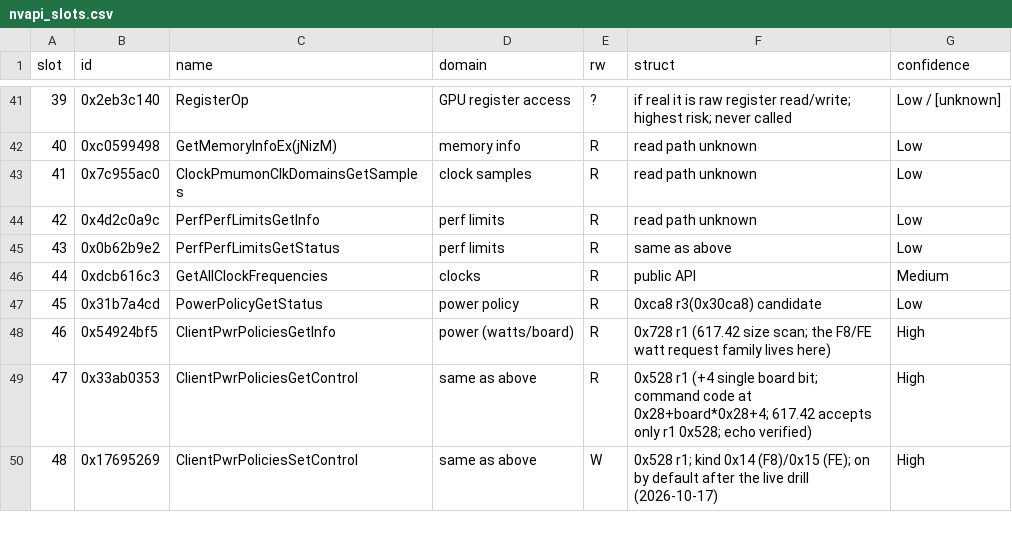
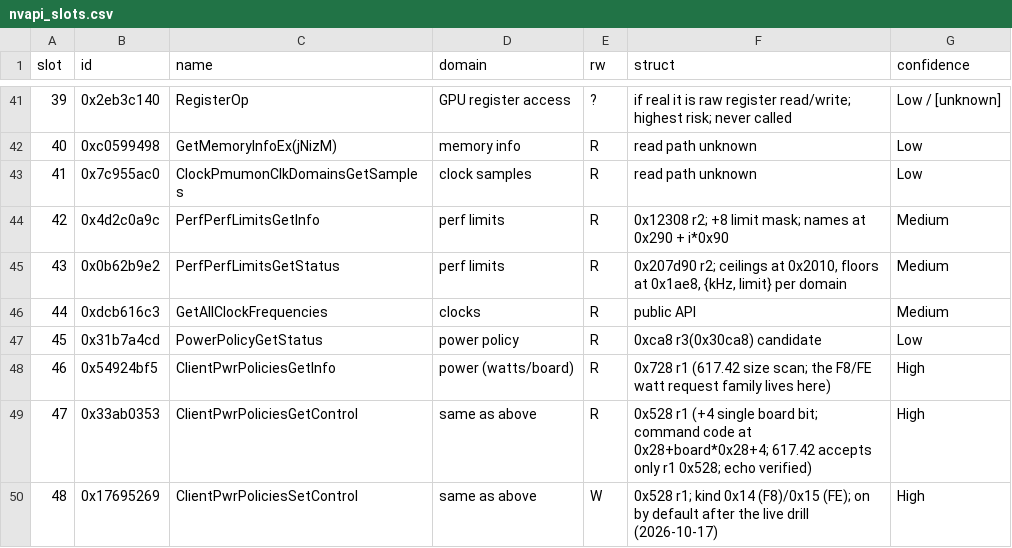
Before and after one commit to eschack/Clocktail, a CSV file: src/Clocktail.Hw/Slots/nvapi_slots.csv, drawn as a sheet; only a part is shown, gaps mark what is left out.

```diff
--- a/src/Clocktail.Hw/Slots/nvapi_slots.csv
+++ b/src/Clocktail.Hw/Slots/nvapi_slots.csv
@@ -43,4 +43,4 @@
 41,0x7c955ac0,ClockPmumonClkDomainsGetSamples,clock samples,R,read path unknown,Low
-42,0x4d2c0a9c,PerfPerfLimitsGetInfo,perf limits,R,read path unknown,Low
-43,0x0b62b9e2,PerfPerfLimitsGetStatus,perf limits,R,same as above,Low
+42,0x4d2c0a9c,PerfPerfLimitsGetInfo,perf limits,R,0x12308 r2; +8 limit mask; names at 0x290 + i*0x90,Medium
+43,0x0b62b9e2,PerfPerfLimitsGetStatus,perf limits,R,"0x207d90 r2; ceilings at 0x2010, floors at 0x1ae8, {kHz, limit} per domain",Medium
 44,0xdcb616c3,GetAllClockFrequencies,clocks,R,public API,Medium
```
Also changed, not shown: 4 other files.
